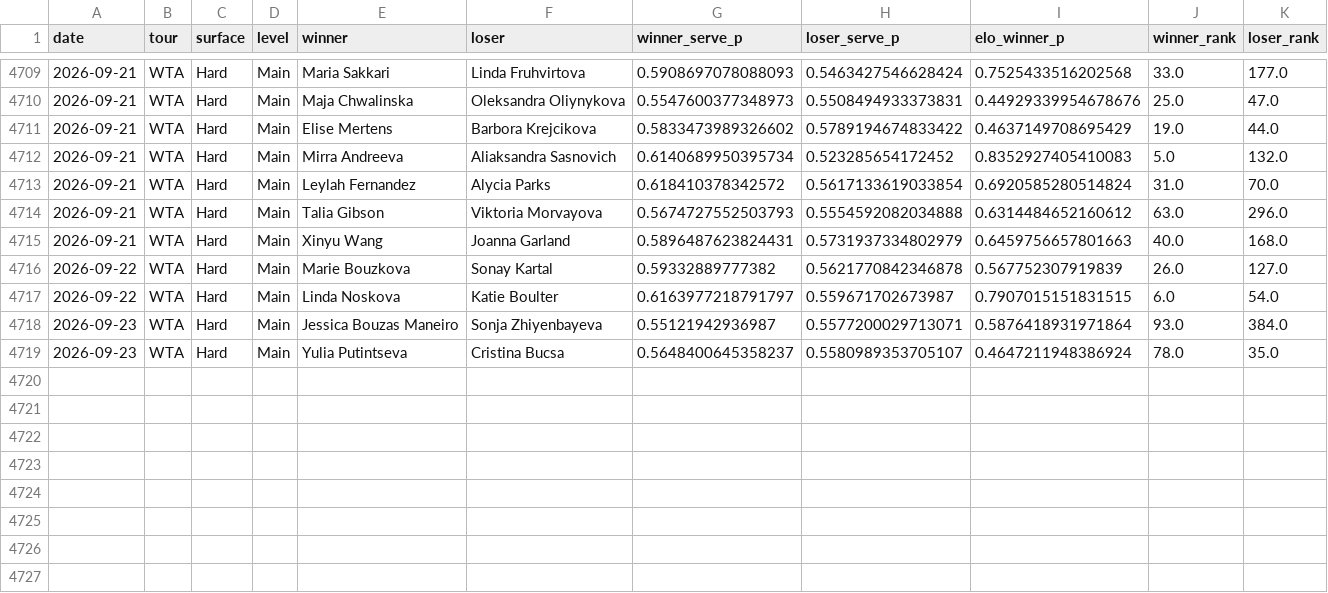
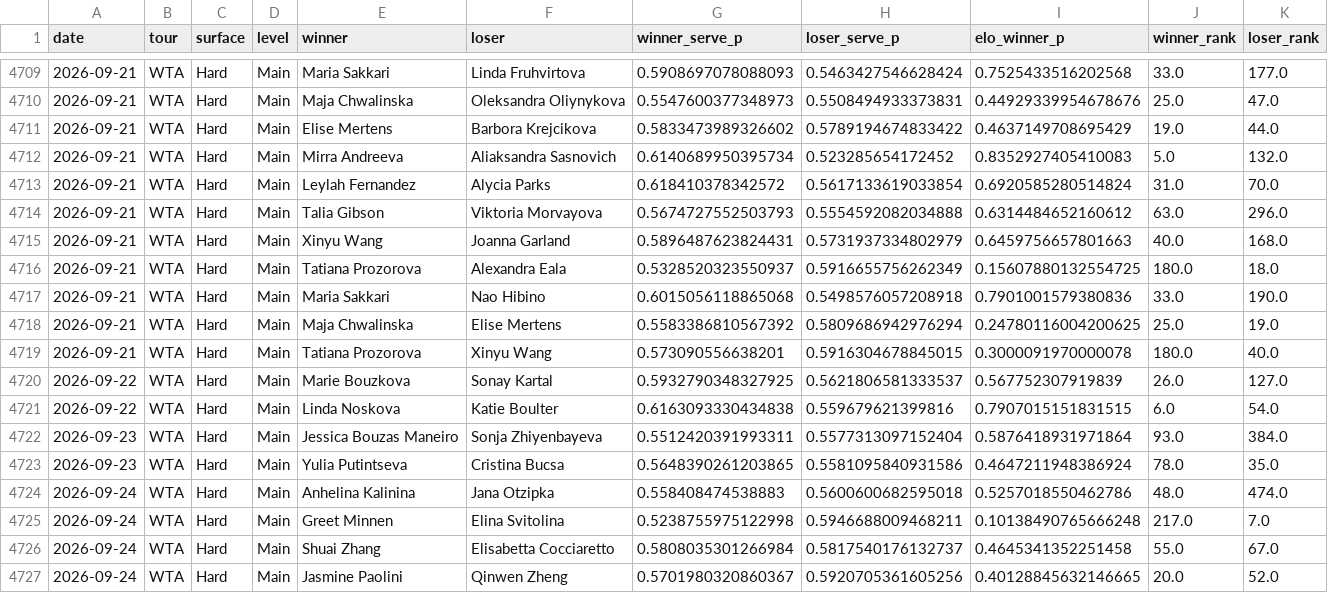
Before and after one commit to emarti13/Tennis_Quant_Lab_V5, a CSV file: v5_wta_walkforward.csv, drawn as a sheet; only a part is shown, gaps mark what is left out.

```diff
--- a/v5_wta_walkforward.csv
+++ b/v5_wta_walkforward.csv
@@ -4715,5 +4715,13 @@ date,tour,surface,level,winner,loser,winner_serve_p,loser_serve_p,elo_winner_p,w
 2026-09-21,WTA,Hard,Main,Xinyu Wang,Joanna Garland,0.5896487623824431,0.5731937334802979,0.6459756657801663,40.0,168.0
-2026-09-22,WTA,Hard,Main,Marie Bouzkova,Sonay Kartal,0.59332889777382,0.5621770842346878,0.567752307919839,26.0,127.0
-2026-09-22,WTA,Hard,Main,Linda Noskova,Katie Boulter,0.6163977218791797,0.559671702673987,0.7907015151831515,6.0,54.0
-2026-09-23,WTA,Hard,Main,Jessica Bouzas Maneiro,Sonja Zhiyenbayeva,0.55121942936987,0.5577200029713071,0.5876418931971864,93.0,384.0
-2026-09-23,WTA,Hard,Main,Yulia Putintseva,Cristina Bucsa,0.5648400645358237,0.5580989353705107,0.4647211948386924,78.0,35.0
+2026-09-21,WTA,Hard,Main,Tatiana Prozorova,Alexandra Eala,0.5328520323550937,0.5916655756262349,0.15607880132554725,180.0,18.0
+2026-09-21,WTA,Hard,Main,Maria Sakkari,Nao Hibino,0.6015056118865068,0.5498576057208918,0.7901001579380836,33.0,190.0
+2026-09-21,WTA,Hard,Main,Maja Chwalinska,Elise Mertens,0.5583386810567392,0.5809686942976294,0.24780116004200625,25.0,19.0
+2026-09-21,WTA,Hard,Main,Tatiana Prozorova,Xinyu Wang,0.573090556638201,0.5916304678845015,0.3000091970000078,180.0,40.0
+2026-09-22,WTA,Hard,Main,Marie Bouzkova,Sonay Kartal,0.5932790348327925,0.5621806581333537,0.567752307919839,26.0,127.0
+2026-09-22,WTA,Hard,Main,Linda Noskova,Katie Boulter,0.6163093330434838,0.559679621399816,0.7907015151831515,6.0,54.0
+2026-09-23,WTA,Hard,Main,Jessica Bouzas Maneiro,Sonja Zhiyenbayeva,0.5512420391993311,0.5577313097152404,0.5876418931971864,93.0,384.0
+2026-09-23,WTA,Hard,Main,Yulia Putintseva,Cristina Bucsa,0.5648390261203865,0.5581095840931586,0.4647211948386924,78.0,35.0
+2026-09-24,WTA,Hard,Main,Anhelina Kalinina,Jana Otzipka,0.558408474538883,0.5600600682595018,0.5257018550462786,48.0,474.0
+2026-09-24,WTA,Hard,Main,Greet Minnen,Elina Svitolina,0.5238755975122998,0.5946688009468211,0.10138490765666248,217.0,7.0
+2026-09-24,WTA,Hard,Main,Shuai Zhang,Elisabetta Cocciaretto,0.5808035301266984,0.5817540176132737,0.4645341352251458,55.0,67.0
+2026-09-24,WTA,Hard,Main,Jasmine Paolini,Qinwen Zheng,0.5701980320860367,0.5920705361605256,0.40128845632146665,20.0,52.0
```
Also changed, not shown: 8 other files.
